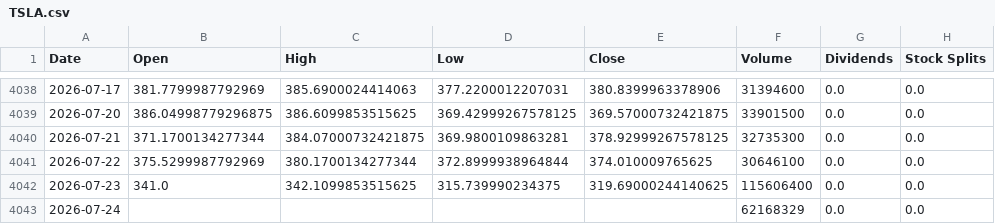
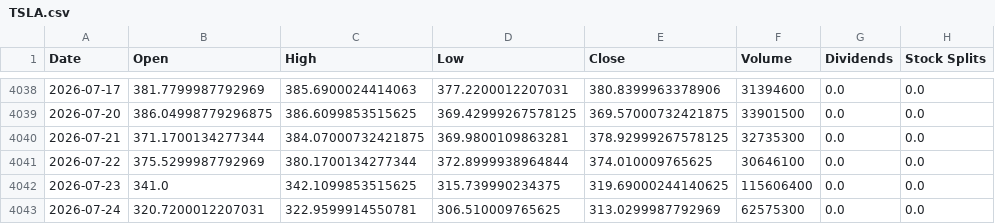
Before and after one commit to jamesf623/strategy_daily, a CSV file: stock_data/TSLA.csv, drawn as a sheet; only a part is shown, gaps mark what is left out.

```diff
--- a/stock_data/TSLA.csv
+++ b/stock_data/TSLA.csv
@@ -4042,2 +4042,2 @@ Date,Open,High,Low,Close,Volume,Dividends,Stock Splits
 2026-07-23,341.0,342.1099853515625,315.739990234375,319.69000244140625,115606400,0.0,0.0
-2026-07-24,,,,,62168329,0.0,0.0
+2026-07-24,320.7200012207031,322.9599914550781,306.510009765625,313.0299987792969,62575300,0.0,0.0
```
Also changed, not shown: stock_data/AZO.csv, stock_data/ORLY.csv.
